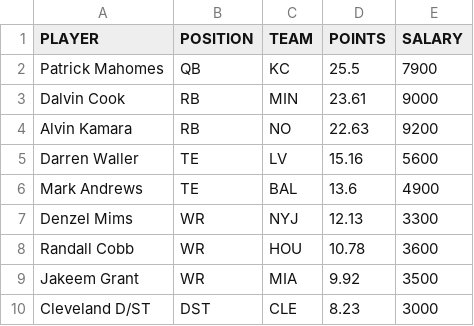
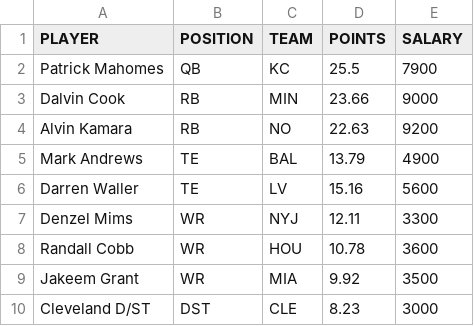
Before and after one commit to tomasokal/dfs, a CSV file: Output/picks_dk.csv, drawn as a sheet.

```diff
--- a/Output/picks_dk.csv
+++ b/Output/picks_dk.csv
@@ -2,7 +2,7 @@ PLAYER,POSITION,TEAM,POINTS,SALARY
 Patrick Mahomes,QB,KC,25.5,7900
-Dalvin Cook,RB,MIN,23.61,9000
+Dalvin Cook,RB,MIN,23.66,9000
 Alvin Kamara,RB,NO,22.63,9200
+Mark Andrews,TE,BAL,13.79,4900
 Darren Waller,TE,LV,15.16,5600
-Mark Andrews,TE,BAL,13.6,4900
-Denzel Mims,WR,NYJ,12.13,3300
+Denzel Mims,WR,NYJ,12.11,3300
 Randall Cobb,WR,HOU,10.78,3600
```
Also changed, not shown: Output/picks_fd.csv, Output/picks_yh.csv, 3 other files.
